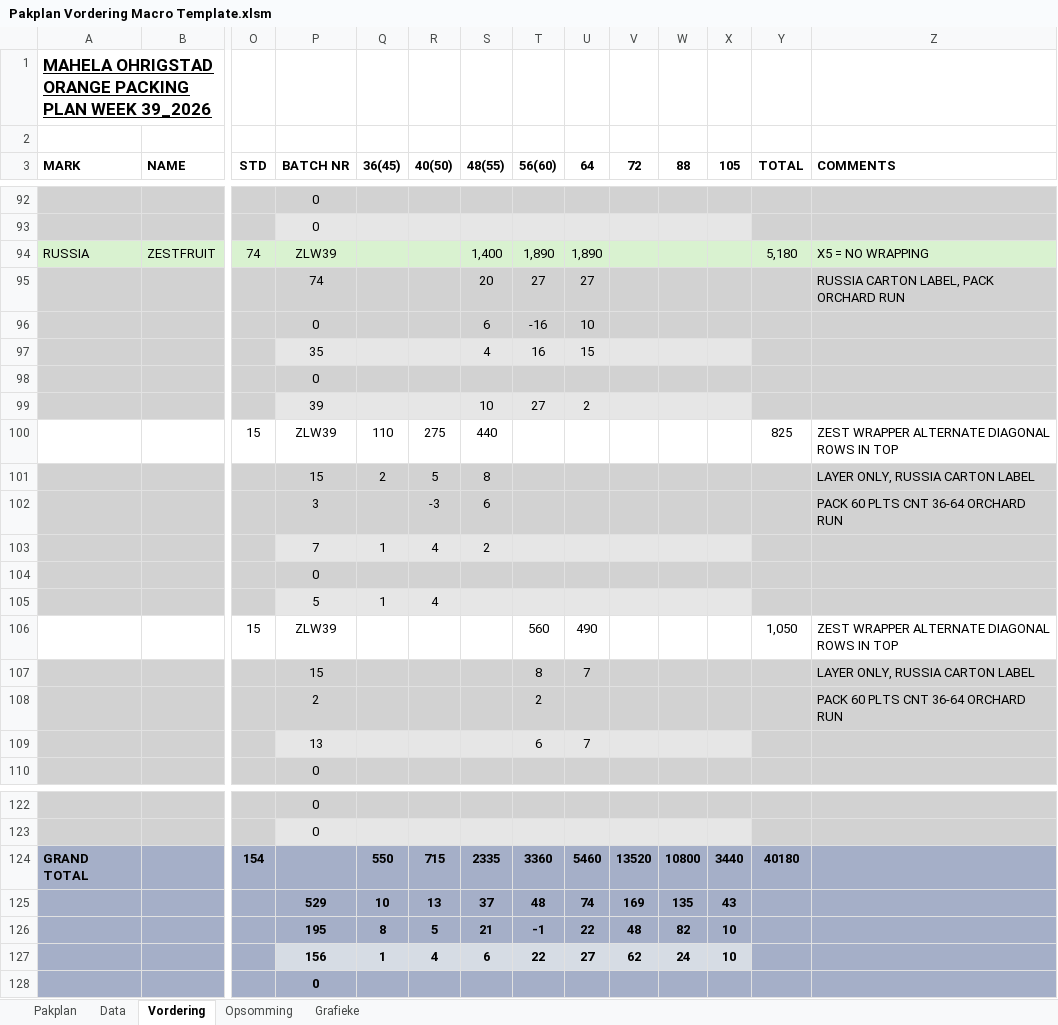
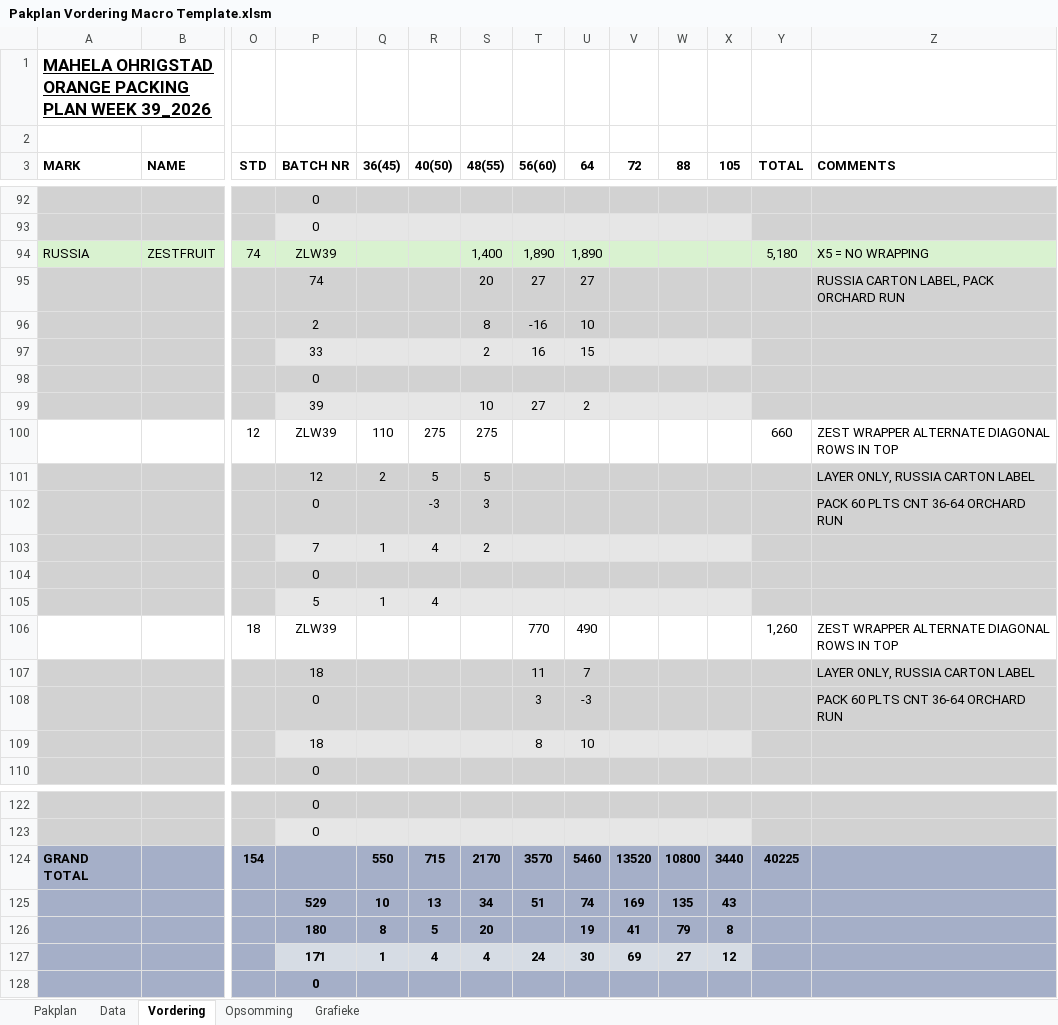
Before and after one commit to MonopoLoid/Pakplan_Vordering, an Excel workbook: Pakplan Vordering Macro Template.xlsm, sheet Vordering, drawn as a sheet; only a part is shown, gaps mark what is left out; values as stored, in another font and other column widths than the file's, no borders; conditional formats not drawn; removed rows and columns are numbered as before the commit, all else as after; rows hold the shown columns only; the diff covers the shown part only; the diff names each change by its address in the sheet, - before the commit and + after, or states it on an @@ line.

```diff
--- a/Pakplan Vordering Macro Template.xlsm (sheet Vordering)
+++ b/Pakplan Vordering Macro Template.xlsm (sheet Vordering)
-P96 (BATCH NR): 0
+P96 (BATCH NR): 2
-S96 (48(55)): 6
+S96 (48(55)): 8
-P97 (BATCH NR): 35
+P97 (BATCH NR): 33
-S97 (48(55)): 4
+S97 (48(55)): 2
-O100 (STD): 15
+O100 (STD): 12
-S100 (48(55)): 440
+S100 (48(55)): 275
-Y100 (TOTAL): 825
+Y100 (TOTAL): 660
-P101 (BATCH NR): 15
+P101 (BATCH NR): 12
-S101 (48(55)): 8
+S101 (48(55)): 5
-P102 (BATCH NR): 3
+P102 (BATCH NR): 0
-S102 (48(55)): 6
+S102 (48(55)): 3
-O106 (STD): 15
+O106 (STD): 18
-T106 (56(60)): 560
+T106 (56(60)): 770
-Y106 (TOTAL): 1,050
+Y106 (TOTAL): 1,260
-P107 (BATCH NR): 15
+P107 (BATCH NR): 18
-T107 (56(60)): 8
+T107 (56(60)): 11
-row 108:  |  |  | 2 |  |  |  | 2 |  |  |  |  |  | PACK 60 PLTS CNT 36-64 ORCHARD RUN
-row 109:  |  |  | 13 |  |  |  | 6 | 7
+row 108:  |  |  | 0 |  |  |  | 3 | -3 |  |  |  |  | PACK 60 PLTS CNT 36-64 ORCHARD RUN
+row 109:  |  |  | 18 |  |  |  | 8 | 10
-S124 (48(55)): 2335
+S124 (48(55)): 2170
-T124 (56(60)): 3360
+T124 (56(60)): 3570
-Y124 (TOTAL): 40180
+Y124 (TOTAL): 40225
-S125 (48(55)): 37
+S125 (48(55)): 34
-T125 (56(60)): 48
+T125 (56(60)): 51
-row 126:  |  |  | 195 | 8 | 5 | 21 | -1 | 22 | 48 | 82 | 10
-row 127:  |  |  | 156 | 1 | 4 | 6 | 22 | 27 | 62 | 24 | 10
+row 126:  |  |  | 180 | 8 | 5 | 20 |  | 19 | 41 | 79 | 8
+row 127:  |  |  | 171 | 1 | 4 | 4 | 24 | 30 | 69 | 27 | 12
```
Also changed, not shown: 4 added rows, 4 removed rows and 12 edited cells elsewhere in this sheet, sheet Data, sheet Opsomming, charts or pictures, 2 other files.
